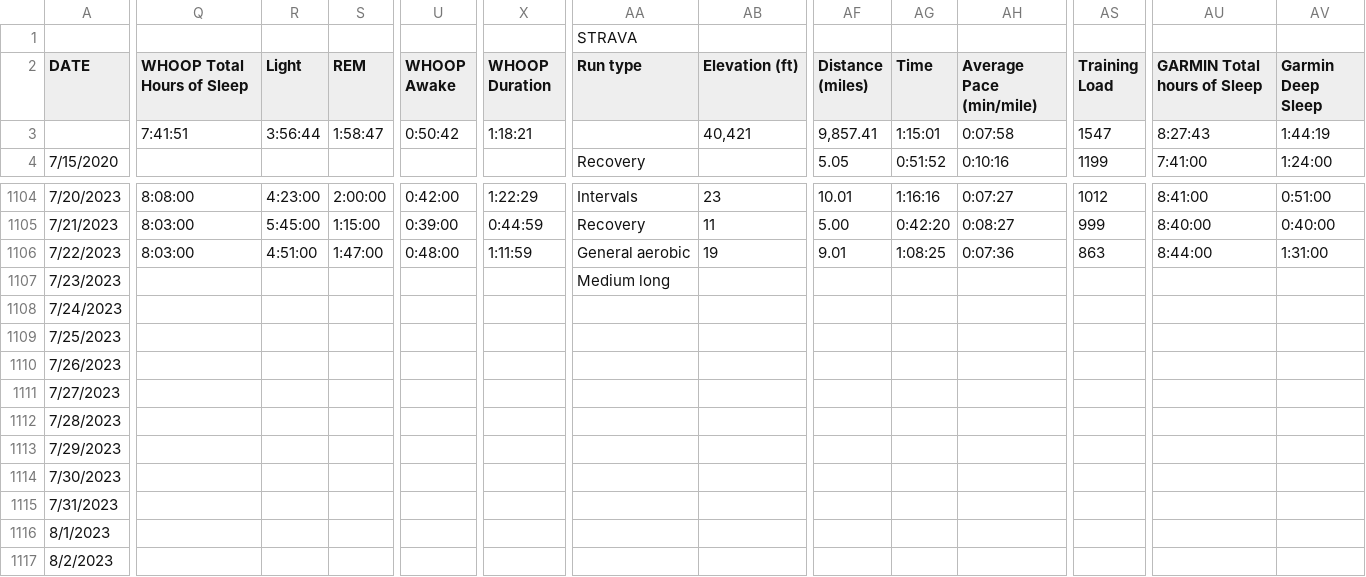
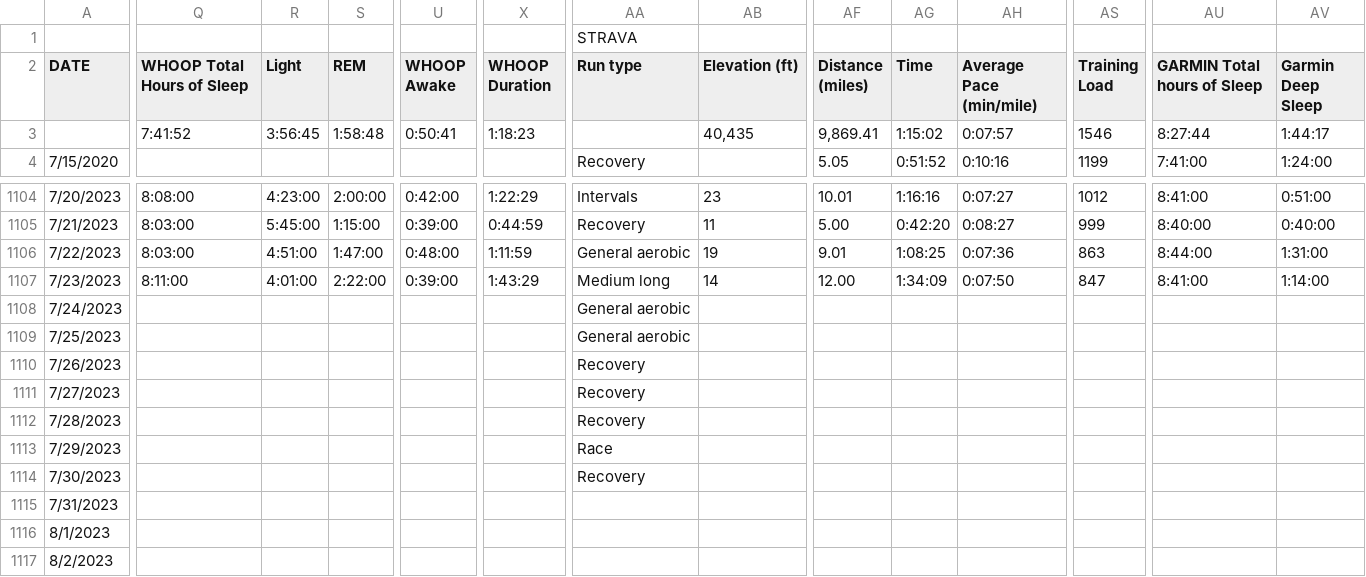
Before and after one commit to ptsouth97/traininglogWebserver, a CSV file: trainingLog.csv, drawn as a sheet; only a part is shown, gaps mark what is left out; the diff covers the shown part only; the diff names each change by its address in the sheet, - before the commit and + after, or states it on an @@ line.

```diff
--- a/trainingLog.csv
+++ b/trainingLog.csv
-Q3 (WHOOP Total Hours of Sleep): 7:41:51
+Q3 (WHOOP Total Hours of Sleep): 7:41:52
-R3 (Light): 3:56:44
+R3 (Light): 3:56:45
-S3 (REM): 1:58:47
+S3 (REM): 1:58:48
-U3 (WHOOP Awake): 0:50:42
+U3 (WHOOP Awake): 0:50:41
-X3 (WHOOP Duration): 1:18:21
+X3 (WHOOP Duration): 1:18:23
-AB3 (Elevation (ft)): 40,421
+AB3 (Elevation (ft)): 40,435
-AF3 (Distance (miles)): 9,857.41
+AF3 (Distance (miles)): 9,869.41
-AG3 (Time): 1:15:01
+AG3 (Time): 1:15:02
-AH3 (Average Pace (min/mile)): 0:07:58
+AH3 (Average Pace (min/mile)): 0:07:57
-AS3 (Training Load): 1547
+AS3 (Training Load): 1546
-AU3 (GARMIN Total hours of Sleep): 8:27:43
+AU3 (GARMIN Total hours of Sleep): 8:27:44
-AV3 (Garmin Deep Sleep): 1:44:19
+AV3 (Garmin Deep Sleep): 1:44:17
-Q1107 (WHOOP Total Hours of Sleep): (empty)
+Q1107 (WHOOP Total Hours of Sleep): 8:11:00
-R1107 (Light): (empty)
+R1107 (Light): 4:01:00
-S1107 (REM): (empty)
+S1107 (REM): 2:22:00
-U1107 (WHOOP Awake): (empty)
+U1107 (WHOOP Awake): 0:39:00
-X1107 (WHOOP Duration): (empty)
+X1107 (WHOOP Duration): 1:43:29
-AB1107 (Elevation (ft)): (empty)
+AB1107 (Elevation (ft)): 14
-AF1107 (Distance (miles)): (empty)
+AF1107 (Distance (miles)): 12.00
-AG1107 (Time): (empty)
+AG1107 (Time): 1:34:09
-AH1107 (Average Pace (min/mile)): (empty)
+AH1107 (Average Pace (min/mile)): 0:07:50
-AS1107 (Training Load): (empty)
+AS1107 (Training Load): 847
-AU1107 (GARMIN Total hours of Sleep): (empty)
+AU1107 (GARMIN Total hours of Sleep): 8:41:00
-AV1107 (Garmin Deep Sleep): (empty)
+AV1107 (Garmin Deep Sleep): 1:14:00
-AA1108:AA1109 (Run type): (empty)
+AA1108:AA1109 (Run type): General aerobic
-AA1110:AA1112 (Run type): (empty)
+AA1110:AA1112 (Run type): Recovery
-AA1113 (Run type): (empty)
+AA1113 (Run type): Race
-AA1114 (Run type): (empty)
+AA1114 (Run type): Recovery
```
Also changed, not shown: 57 edited cells elsewhere in this file, 6 other files.
